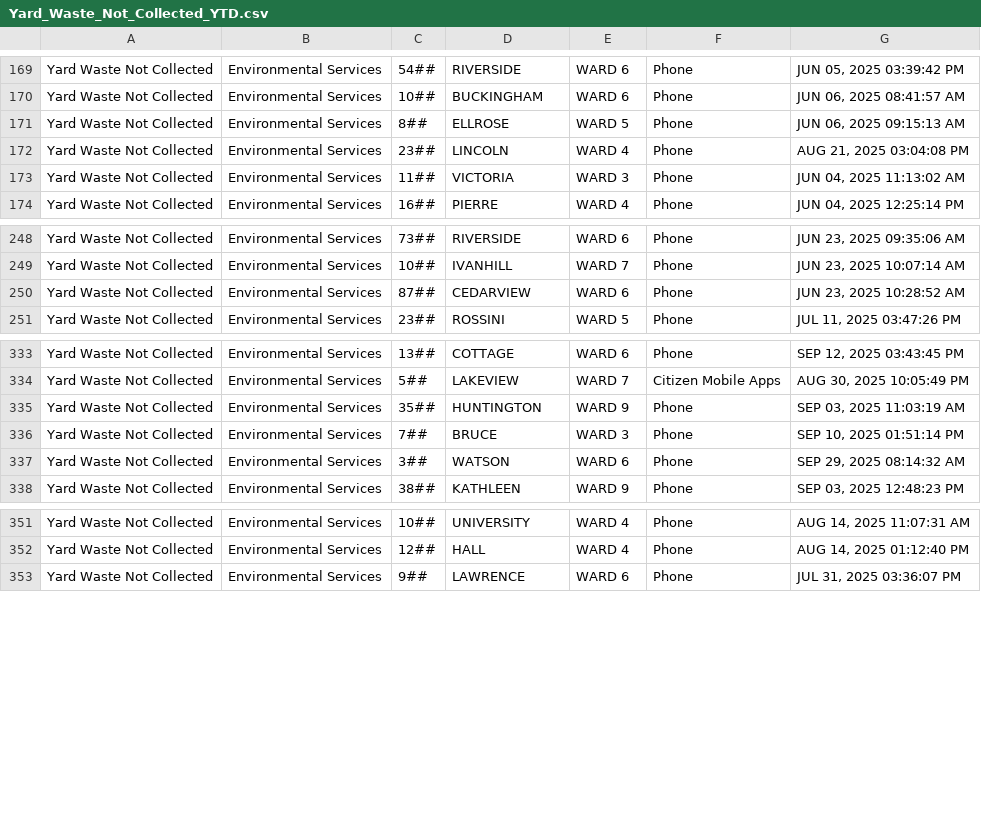
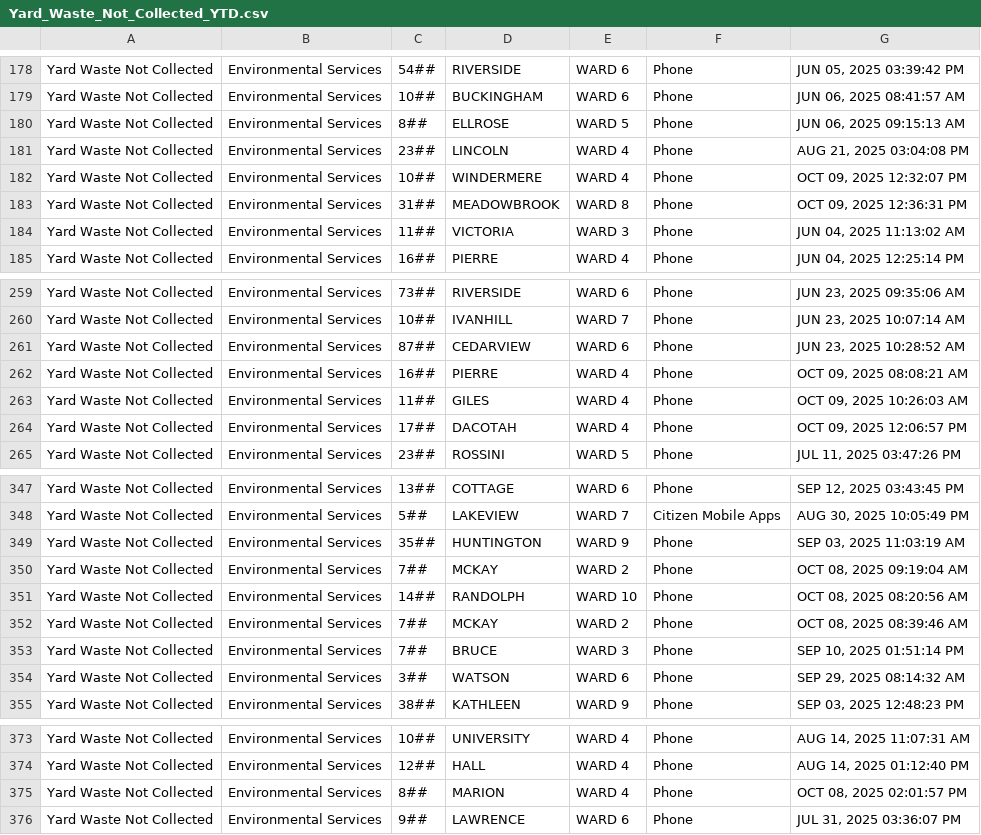
Before and after one commit to dntiontk/windsor-opendata, a CSV file: raw/yard-waste/Yard_Waste_Not_Collected_YTD.csv, drawn as a sheet; only a part is shown, gaps mark what is left out; the diff covers the shown part only.

```diff
--- a/raw/yard-waste/Yard_Waste_Not_Collected_YTD.csv
+++ b/raw/yard-waste/Yard_Waste_Not_Collected_YTD.csv
@@ -172,2 +181,4 @@
 "Yard Waste Not Collected","Environmental Services","23##","LINCOLN","WARD 4","Phone","AUG 21, 2025 03:04:08 PM"
+"Yard Waste Not Collected","Environmental Services","10##","WINDERMERE","WARD 4","Phone","OCT 09, 2025 12:32:07 PM"
+"Yard Waste Not Collected","Environmental Services","31##","MEADOWBROOK","WARD 8","Phone","OCT 09, 2025 12:36:31 PM"
 "Yard Waste Not Collected","Environmental Services","11##","VICTORIA","WARD 3","Phone","JUN 04, 2025 11:13:02 AM"
@@ -250,2 +261,5 @@
 "Yard Waste Not Collected","Environmental Services","87##","CEDARVIEW","WARD 6","Phone","JUN 23, 2025 10:28:52 AM"
+"Yard Waste Not Collected","Environmental Services","16##","PIERRE","WARD 4","Phone","OCT 09, 2025 08:08:21 AM"
+"Yard Waste Not Collected","Environmental Services","11##","GILES","WARD 4","Phone","OCT 09, 2025 10:26:03 AM"
+"Yard Waste Not Collected","Environmental Services","17##","DACOTAH","WARD 4","Phone","OCT 09, 2025 12:06:57 PM"
 "Yard Waste Not Collected","Environmental Services","23##","ROSSINI","WARD 5","Phone","JUL 11, 2025 03:47:26 PM"
@@ -335,2 +349,5 @@
 "Yard Waste Not Collected","Environmental Services","35##","HUNTINGTON","WARD 9","Phone","SEP 03, 2025 11:03:19 AM"
+"Yard Waste Not Collected","Environmental Services","7##","MCKAY","WARD 2","Phone","OCT 08, 2025 09:19:04 AM"
+"Yard Waste Not Collected","Environmental Services","14##","RANDOLPH","WARD 10","Phone","OCT 08, 2025 08:20:56 AM"
+"Yard Waste Not Collected","Environmental Services","7##","MCKAY","WARD 2","Phone","OCT 08, 2025 08:39:46 AM"
 "Yard Waste Not Collected","Environmental Services","7##","BRUCE","WARD 3","Phone","SEP 10, 2025 01:51:14 PM"
@@ -352,2 +374,3 @@
 "Yard Waste Not Collected","Environmental Services","12##","HALL","WARD 4","Phone","AUG 14, 2025 01:12:40 PM"
+"Yard Waste Not Collected","Environmental Services","8##","MARION","WARD 4","Phone","OCT 08, 2025 02:01:57 PM"
 "Yard Waste Not Collected","Environmental Services","9##","LAWRENCE","WARD 6","Phone","JUL 31, 2025 03:36:07 PM"
```
Also changed, not shown: 19 added rows elsewhere in this file, raw/garbage/Garbage_Not_Collected_YTD.csv, raw/parking/3Day_Parking_Infraction_YTD.csv, 37 other files.
